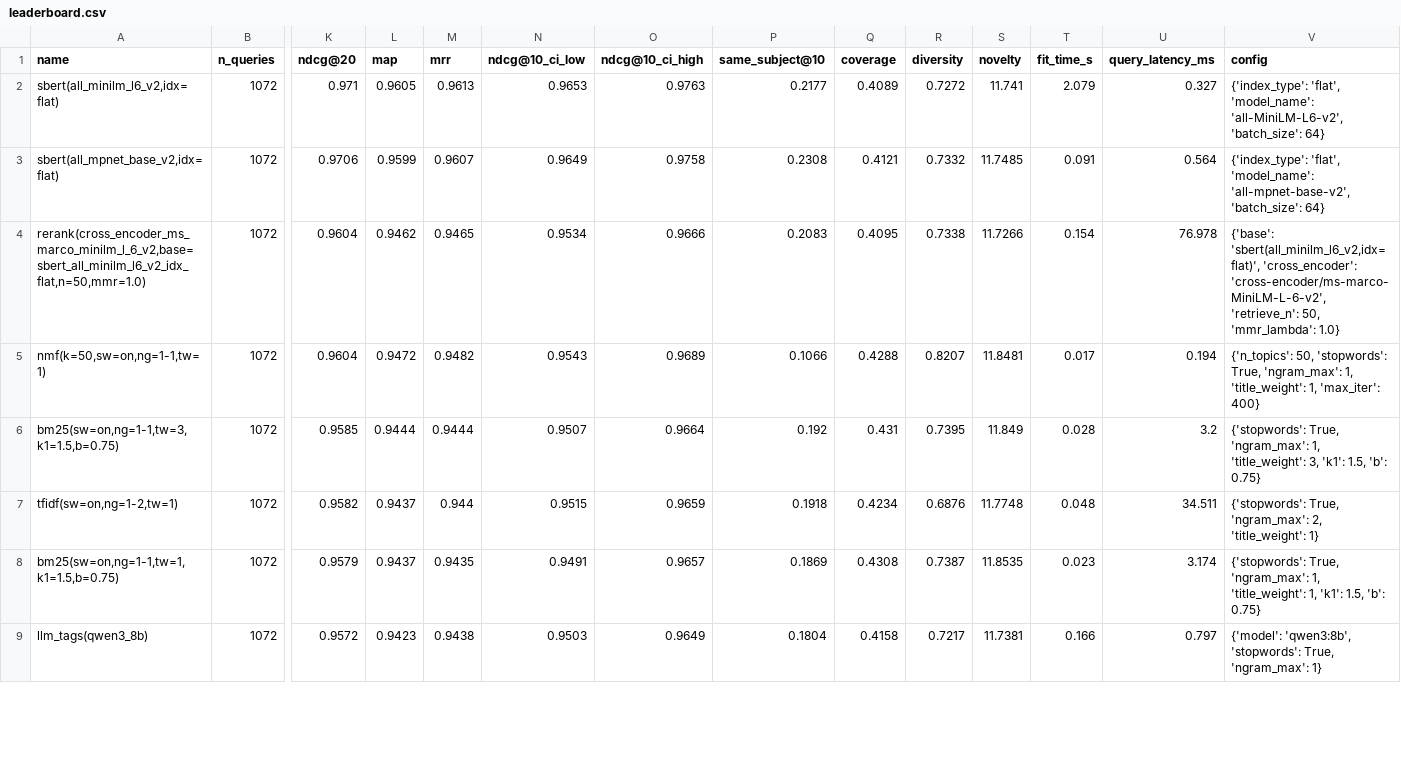
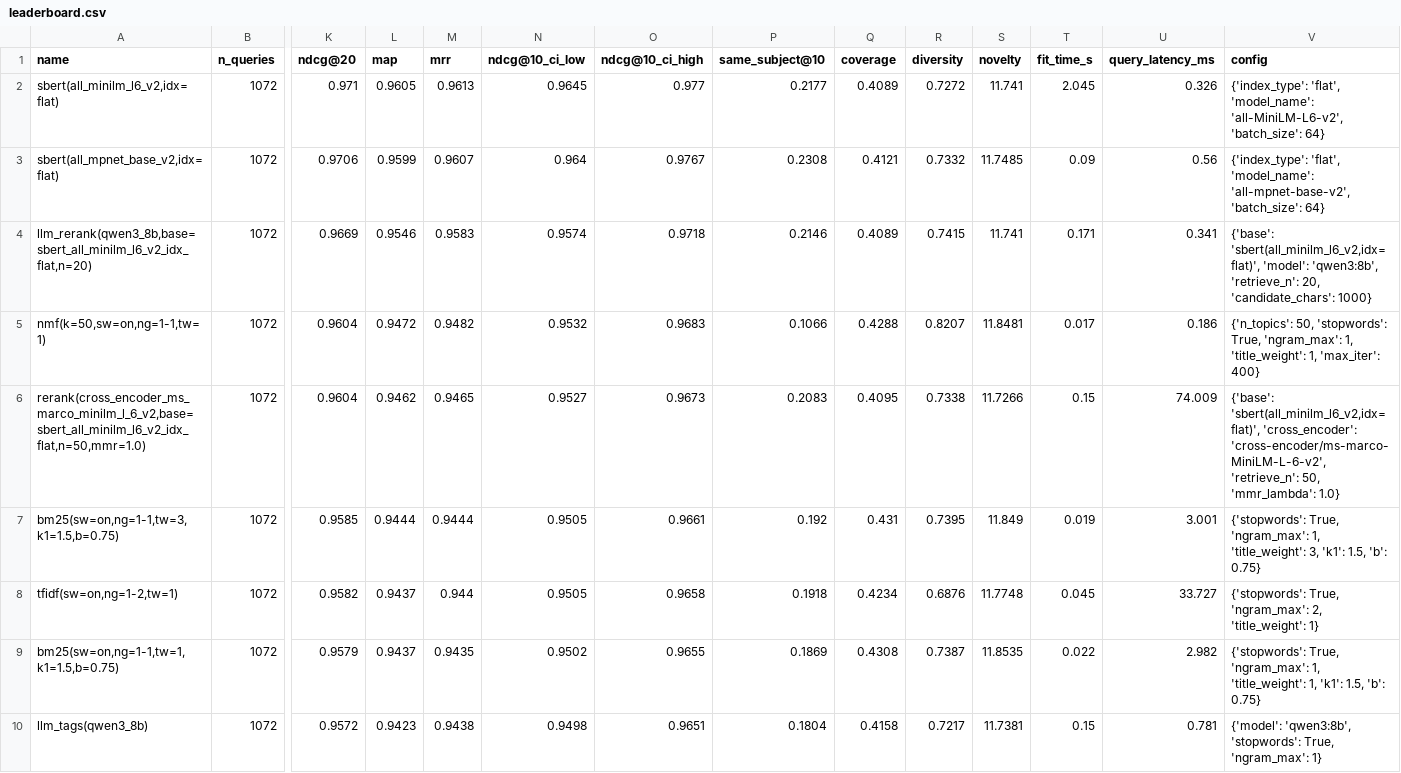
Before and after one commit to sandeep-jay/course-recommender-lab, a CSV file: results/leaderboard.csv, drawn as a sheet; only a part is shown, gaps mark what is left out; removed rows and columns are numbered as before the commit, all else as after; rows hold the shown columns only; the diff covers the shown part only; the diff names each change by its address in the sheet, - before the commit and + after, or states it on an @@ line.

Commit message:
perf(bert): measure Phase 7/B.8b LLM reranker — does not beat the base
Ran run_eval.py (qwen3:8b) to fill reranks.json (1117 reranks), then a warm
rerun to confirm reproducibility. The zero-shot LLM reranker does NOT beat the
SBERT MiniLM base on either ranking lens — a second documented negative result.

- Cross-listing: NDCG@10 0.9649 [0.957,0.972] vs base 0.9710 [0.965,0.977]
  (Δ −0.006, CIs overlap; recall@10 1.000 → 0.992)
- Free-text:     NDCG@10 0.6559 [0.586,0.729] vs base 0.6821 [0.615,0.746]
  (Δ −0.026, CIs overlap; recall@10 0.706 → 0.667)

recall@20 is identical base↔reranker (pure reorder); SBERT's top-20 is already
near the recall ceiling, so reordering has no headroom and only room to hurt —
the Phase 4 cross-encoder trap with a zero-shot LLM. Cost ~4 s/query cold cache.

Warm rerun is fully offline; metric columns byte-identical across runs
(reproducibility confirmed). SBERT MiniLM stays the top ranking-lens rung.

Verdict written into ADR-0010; RESULTS/TRADEOFFS/README + leaderboards synced.
HANDOFF/CHANGELOG updated. pytest = 160 passed, ruff/black clean.

```diff
--- a/results/leaderboard.csv
+++ b/results/leaderboard.csv
-N2 (ndcg@10_ci_low): 0.9653
+N2 (ndcg@10_ci_low): 0.9645
-O2 (ndcg@10_ci_high): 0.9763
+O2 (ndcg@10_ci_high): 0.977
-T2 (fit_time_s): 2.079
+T2 (fit_time_s): 2.045
-U2 (query_latency_ms): 0.327
+U2 (query_latency_ms): 0.326
-N3 (ndcg@10_ci_low): 0.9649
+N3 (ndcg@10_ci_low): 0.964
-O3 (ndcg@10_ci_high): 0.9758
+O3 (ndcg@10_ci_high): 0.9767
-T3 (fit_time_s): 0.091
+T3 (fit_time_s): 0.09
-U3 (query_latency_ms): 0.564
+U3 (query_latency_ms): 0.56
-row 4: rerank(cross_encoder_ms_marco_minilm_l_6_v2,base=sbert_all_minilm_l6_v2_idx_flat,n=50,mmr=1.0) | 1072 | 0.9604 | 0.9462 | 0.9465 | 0.9534 | 0.9666 | 0.2083 | 0.4095 | 0.7338 | 11.7266 | 0.154 | 76.978 | {'base': 'sbert(all_minilm_l6_v2,idx=flat)', 'cross_encoder': 'cross-encoder/ms-marco-MiniLM-L-6-v2', 'retrieve_n': 50, 'mmr_lambda': 1.0}
+row 4: llm_rerank(qwen3_8b,base=sbert_all_minilm_l6_v2_idx_flat,n=20) | 1072 | 0.9669 | 0.9546 | 0.9583 | 0.9574 | 0.9718 | 0.2146 | 0.4089 | 0.7415 | 11.741 | 0.171 | 0.341 | {'base': 'sbert(all_minilm_l6_v2,idx=flat)', 'model': 'qwen3:8b', 'retrieve_n': 20, 'candidate_chars': 1000}
-N5 (ndcg@10_ci_low): 0.9543
+N5 (ndcg@10_ci_low): 0.9532
-O5 (ndcg@10_ci_high): 0.9689
+O5 (ndcg@10_ci_high): 0.9683
-U5 (query_latency_ms): 0.194
+U5 (query_latency_ms): 0.186
+row 6: rerank(cross_encoder_ms_marco_minilm_l_6_v2,base=sbert_all_minilm_l6_v2_idx_flat,n=50,mmr=1.0) | 1072 | 0.9604 | 0.9462 | 0.9465 | 0.9527 | 0.9673 | 0.2083 | 0.4095 | 0.7338 | 11.7266 | 0.15 | 74.009 | {'base': 'sbert(all_minilm_l6_v2,idx=flat)', 'cross_encoder': 'cross-encoder/ms-marco-MiniLM-L-6-v2', 'retrieve_n': 50, 'mmr_lambda': 1.0}
-N7 (ndcg@10_ci_low): 0.9507
+N7 (ndcg@10_ci_low): 0.9505
-O7 (ndcg@10_ci_high): 0.9664
+O7 (ndcg@10_ci_high): 0.9661
-T7 (fit_time_s): 0.028
+T7 (fit_time_s): 0.019
-U7 (query_latency_ms): 3.2
+U7 (query_latency_ms): 3.001
-N8 (ndcg@10_ci_low): 0.9515
+N8 (ndcg@10_ci_low): 0.9505
-O8 (ndcg@10_ci_high): 0.9659
+O8 (ndcg@10_ci_high): 0.9658
-T8 (fit_time_s): 0.048
+T8 (fit_time_s): 0.045
-U8 (query_latency_ms): 34.511
+U8 (query_latency_ms): 33.727
-N9 (ndcg@10_ci_low): 0.9491
+N9 (ndcg@10_ci_low): 0.9502
-O9 (ndcg@10_ci_high): 0.9657
+O9 (ndcg@10_ci_high): 0.9655
-T9 (fit_time_s): 0.023
+T9 (fit_time_s): 0.022
-U9 (query_latency_ms): 3.174
+U9 (query_latency_ms): 2.982
-N10 (ndcg@10_ci_low): 0.9503
+N10 (ndcg@10_ci_low): 0.9498
-O10 (ndcg@10_ci_high): 0.9649
+O10 (ndcg@10_ci_high): 0.9651
-T10 (fit_time_s): 0.166
+T10 (fit_time_s): 0.15
-U10 (query_latency_ms): 0.797
+U10 (query_latency_ms): 0.781
```
Also changed, not shown: 34 edited cells elsewhere in this file, results/leaderboard_heldout.csv, results/leaderboard_text.csv, 9 other files.
